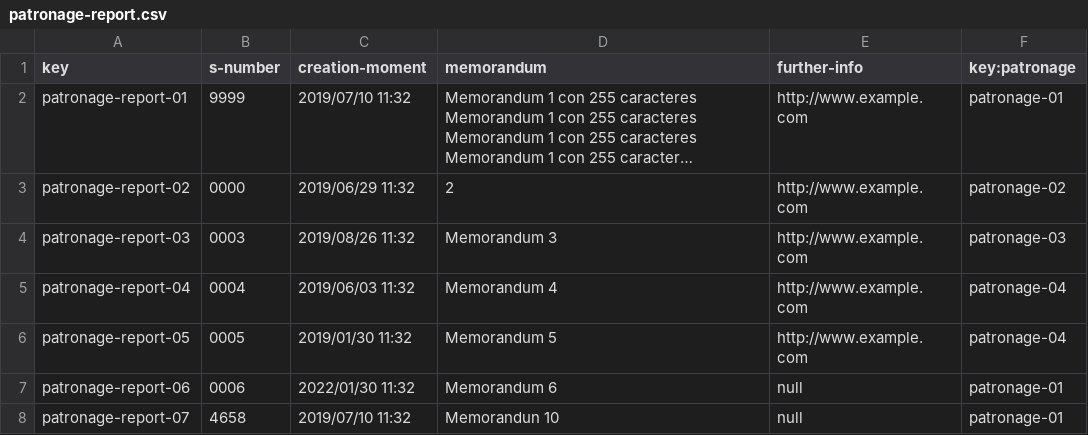
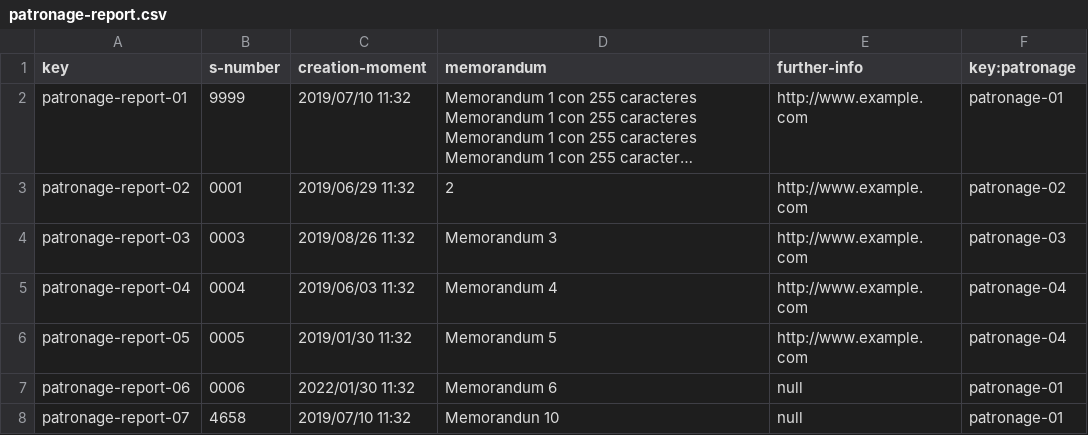
Before and after one commit to adrleogom/Acme-One, a CSV file: src/main/webapp/WEB-INF/resources/sample-data/patronage-report.csv, drawn as a sheet; long unchanged cells end in …; the diff names each change by its address in the sheet, - before the commit and + after, or states it on an @@ line.

```diff
--- a/src/main/webapp/WEB-INF/resources/sample-data/patronage-report.csv
+++ b/src/main/webapp/WEB-INF/resources/sample-data/patronage-report.csv
-B3 (s-number): 0000
+B3 (s-number): 0001
```
Also changed, not shown: 10 other files.
